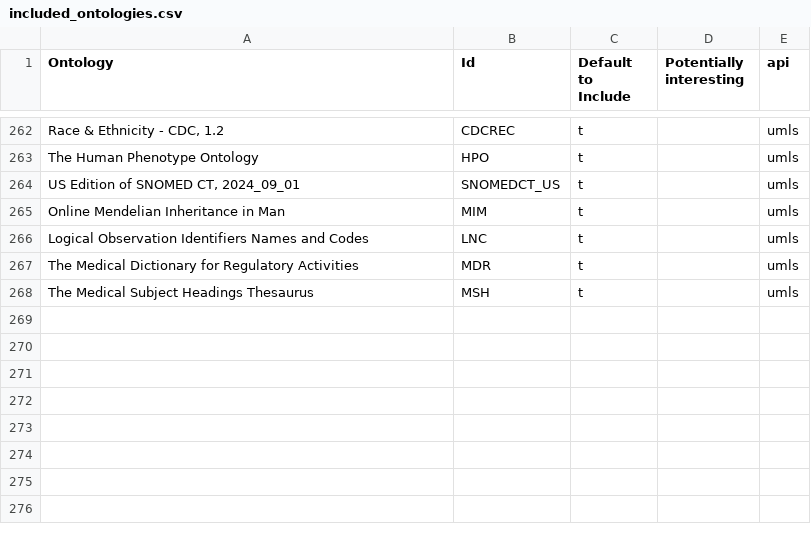
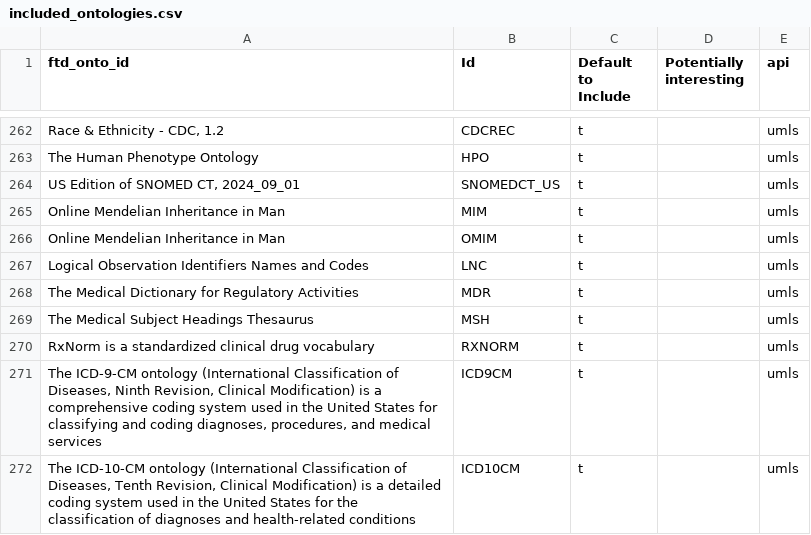
Before and after one commit to NIH-NCPI/locutus_utilities, a CSV file: data/input/ontology_data/included_ontologies.csv, drawn as a sheet; only a part is shown, gaps mark what is left out; the diff names each change by its address in the sheet, - before the commit and + after, or states it on an @@ line.

```diff
--- a/data/input/ontology_data/included_ontologies.csv
+++ b/data/input/ontology_data/included_ontologies.csv
-A1: Ontology
+A1: ftd_onto_id
+row 266: Online Mendelian Inheritance in Man | OMIM | t |  | umls
+row 270: RxNorm is a standardized clinical drug vocabulary | RXNORM | t |  | umls
+row 271: The ICD-9-CM ontology (International Classification of Diseases, Ninth Revision, Clinical Modification) is a comprehensive coding system used in the United States for classifying and coding diagnoses, procedures, and medical services | ICD9CM | t |  | umls
+row 272: The ICD-10-CM ontology (International Classification of Diseases, Tenth Revision, Clinical Modification) is a detailed coding system used in the United States for the classification of diagnoses and health-related conditions | ICD10CM | t |  | umls
```
Also changed, not shown: data/input/ontology_data/ontology_api.csv, 8 other files.
